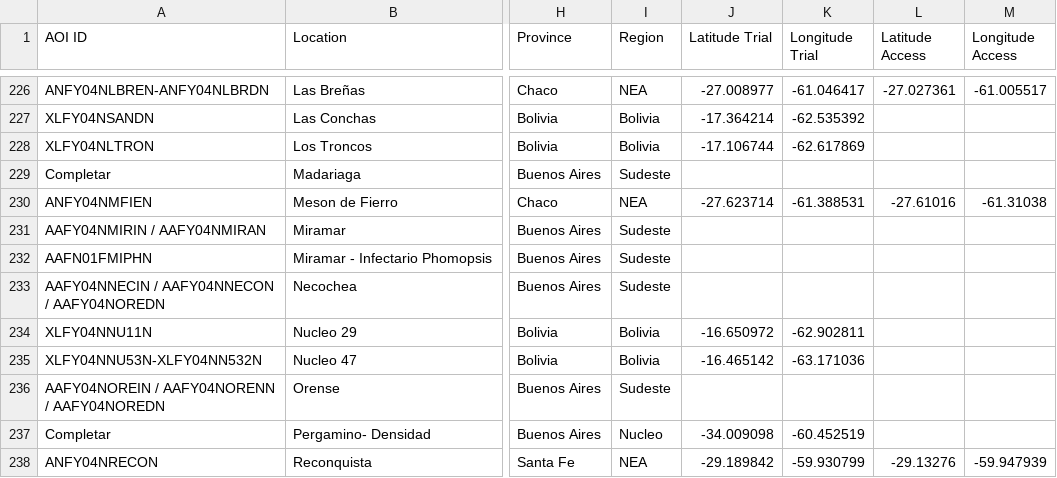
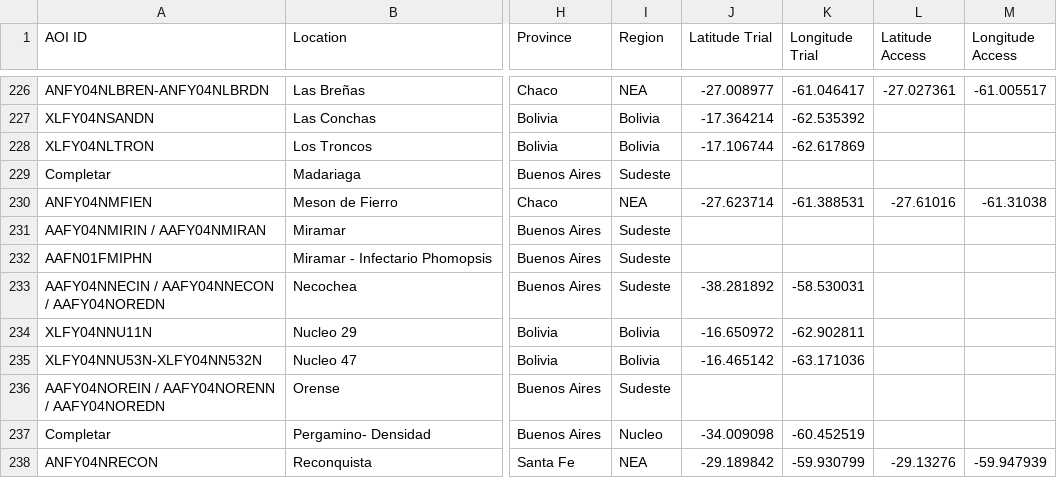
Before and after one commit to LAAR-TESTING-AR/field-trial-master-platform, a CSV file: Sitios_test.csv, drawn as a sheet; only a part is shown, gaps mark what is left out; the diff names each change by its address in the sheet, - before the commit and + after, or states it on an @@ line.

Commit message:
Actualizacion automatica de Sitios.csv desde SharePoint

```diff
--- a/Sitios_test.csv
+++ b/Sitios_test.csv
-J233 (Latitude Trial): (empty)
+J233 (Latitude Trial): -38.281892
-K233 (Longitude Trial): (empty)
+K233 (Longitude Trial): -58.530031
```
